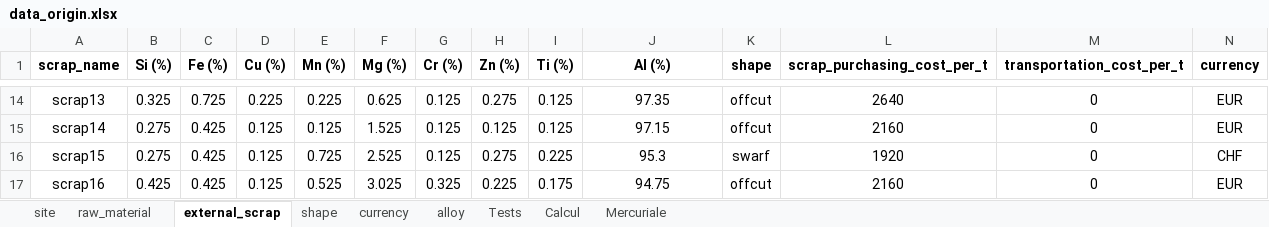
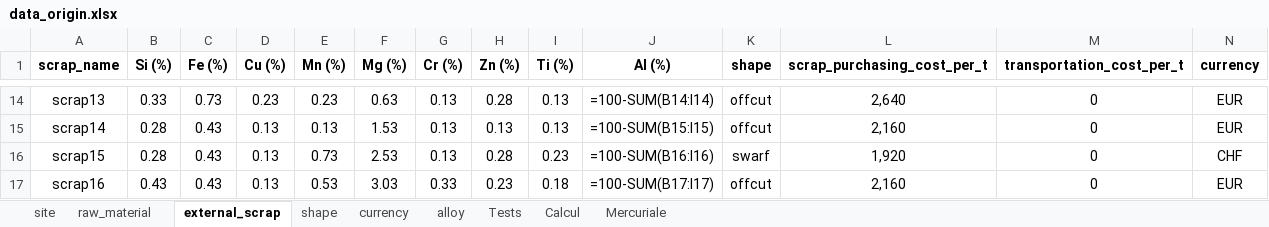
Before and after one commit to bavrillon/PI-Recylage_Al, an Excel workbook: fichiers_encadrant/data_origin.xlsx, sheet external_scrap, drawn as a sheet; only a part is shown, gaps mark what is left out; values as stored, in another font and other column widths than the file's, no borders; formulas without a stored value are shown as written; the diff covers the shown part only; the diff names each change by its address in the sheet, - before the commit and + after, or states it on an @@ line.

```diff
--- a/fichiers_encadrant/data_origin.xlsx (sheet external_scrap)
+++ b/fichiers_encadrant/data_origin.xlsx (sheet external_scrap)
-B14 (Si (%)): 0.325
+B14 (Si (%)): 0.33
-C14 (Fe (%)): 0.725
+C14 (Fe (%)): 0.73
-D14 (Cu (%)): 0.225
+D14 (Cu (%)): 0.23
-E14 (Mn (%)): 0.225
+E14 (Mn (%)): 0.23
-F14 (Mg (%)): 0.625
+F14 (Mg (%)): 0.63
-G14:G16 (Cr (%)): 0.125
+G14:G16 (Cr (%)): 0.13
-H14 (Zn (%)): 0.275
+H14 (Zn (%)): 0.28
-I14:I15 (Ti (%)): 0.125
+I14:I15 (Ti (%)): 0.13
-J14 (Al (%)): 97.35
+J14 (Al (%)): =100-SUM(B14:I14)
-L14 (scrap_purchasing_cost_per_t): 2640
+L14 (scrap_purchasing_cost_per_t): 2,640
-B15:B16 (Si (%)): 0.275
+B15:B16 (Si (%)): 0.28
-C15:C17 (Fe (%)): 0.425
+C15:C17 (Fe (%)): 0.43
-D15:D17 (Cu (%)): 0.125
+D15:D17 (Cu (%)): 0.13
-E15 (Mn (%)): 0.125
+E15 (Mn (%)): 0.13
-F15 (Mg (%)): 1.525
+F15 (Mg (%)): 1.53
-H15 (Zn (%)): 0.125
+H15 (Zn (%)): 0.13
-J15 (Al (%)): 97.15
+J15 (Al (%)): =100-SUM(B15:I15)
-L15 (scrap_purchasing_cost_per_t): 2160
+L15 (scrap_purchasing_cost_per_t): 2,160
-E16 (Mn (%)): 0.725
+E16 (Mn (%)): 0.73
-F16 (Mg (%)): 2.525
+F16 (Mg (%)): 2.53
-H16 (Zn (%)): 0.275
+H16 (Zn (%)): 0.28
-I16 (Ti (%)): 0.225
+I16 (Ti (%)): 0.23
-J16 (Al (%)): 95.3
+J16 (Al (%)): =100-SUM(B16:I16)
-L16 (scrap_purchasing_cost_per_t): 1920
+L16 (scrap_purchasing_cost_per_t): 1,920
-B17 (Si (%)): 0.425
+B17 (Si (%)): 0.43
-E17 (Mn (%)): 0.525
+E17 (Mn (%)): 0.53
-F17 (Mg (%)): 3.025
+F17 (Mg (%)): 3.03
-G17 (Cr (%)): 0.325
+G17 (Cr (%)): 0.33
-H17 (Zn (%)): 0.225
+H17 (Zn (%)): 0.23
-I17 (Ti (%)): 0.175
+I17 (Ti (%)): 0.18
-J17 (Al (%)): 94.75
+J17 (Al (%)): =100-SUM(B17:I17)
-L17 (scrap_purchasing_cost_per_t): 2160
+L17 (scrap_purchasing_cost_per_t): 2,160
```
Also changed, not shown: 208 edited cells elsewhere in this sheet, sheet alloy, sheet Tests, sheet Calcul, sheet raw_material, sheet Mercuriale, 6 other files.
